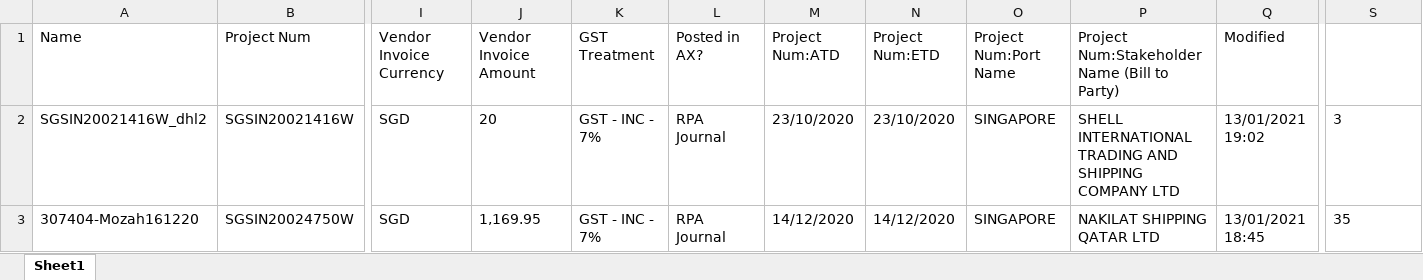
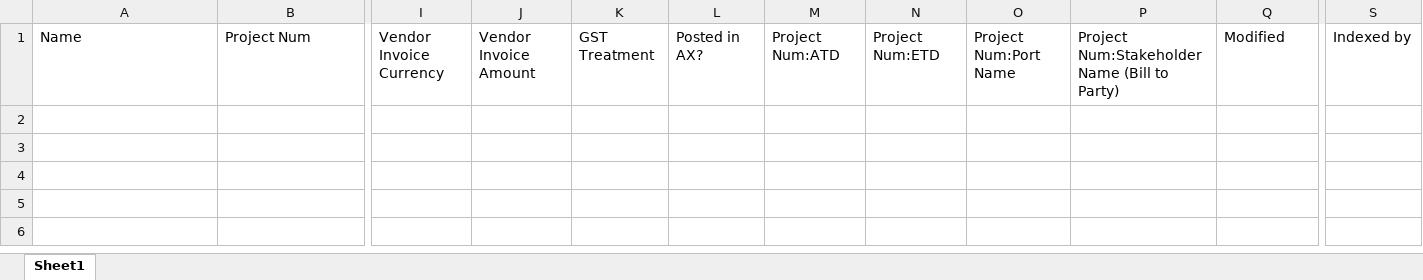
Before and after one commit to liyanarosdi/S5_InvoiceRegister, an Excel workbook: Data/Temp/SharePoint.xlsx, sheet Sheet1, drawn as a sheet; only a part is shown, gaps mark what is left out; values as stored, in another font and other column widths than the file's, no borders; rows hold the shown columns only; the diff names each change by its address in the sheet, - before the commit and + after, or states it on an @@ line.

```diff
--- a/Data/Temp/SharePoint.xlsx (sheet Sheet1)
+++ b/Data/Temp/SharePoint.xlsx (sheet Sheet1)
-S1: (empty)
+S1: Indexed by
-row 2: SGSIN20021416W_dhl2 | SGSIN20021416W | SGD | 20 | GST - INC - 7% | RPA Journal | 23/10/2020 | 23/10/2020 | SINGAPORE | SHELL INTERNATIONAL TRADING AND SHIPPING COMPANY LTD | 13/01/2021 19:02 | 3
-row 3: 307404-Mozah161220 | SGSIN20024750W | SGD | 1,169.95 | GST - INC - 7% | RPA Journal | 14/12/2020 | 14/12/2020 | SINGAPORE | NAKILAT SHIPPING QATAR LTD | 13/01/2021 18:45 | 35
```
Also changed, not shown: Data/Config.xlsx, 31 other files.
